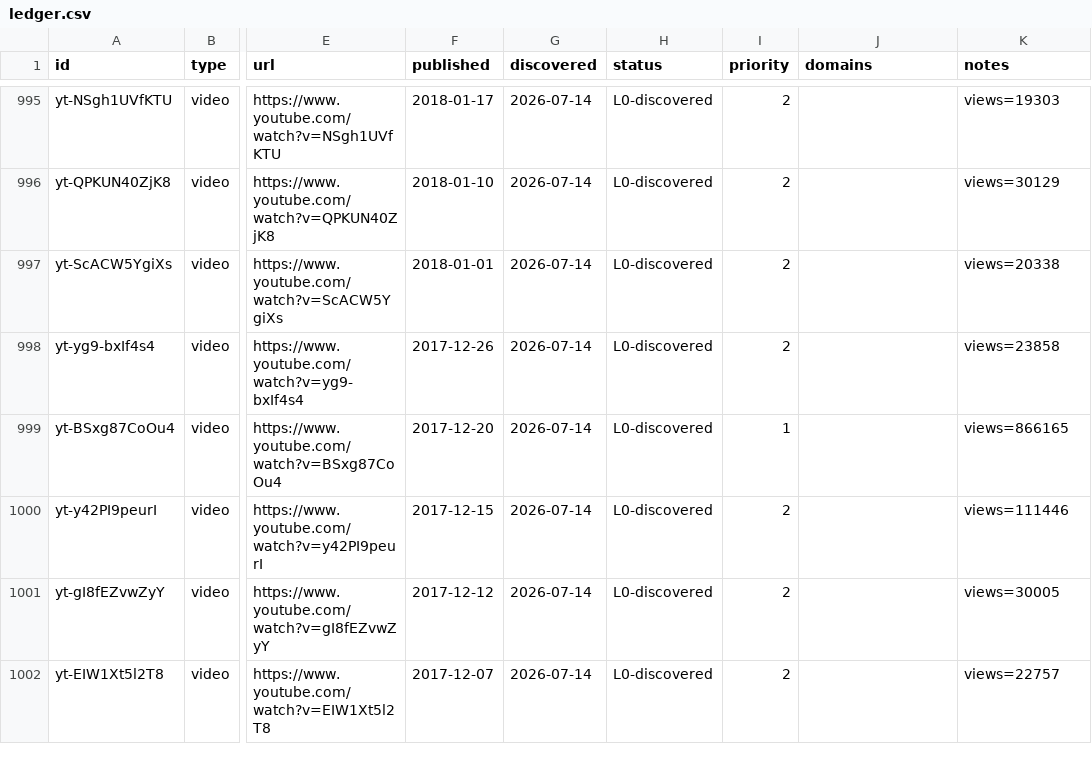
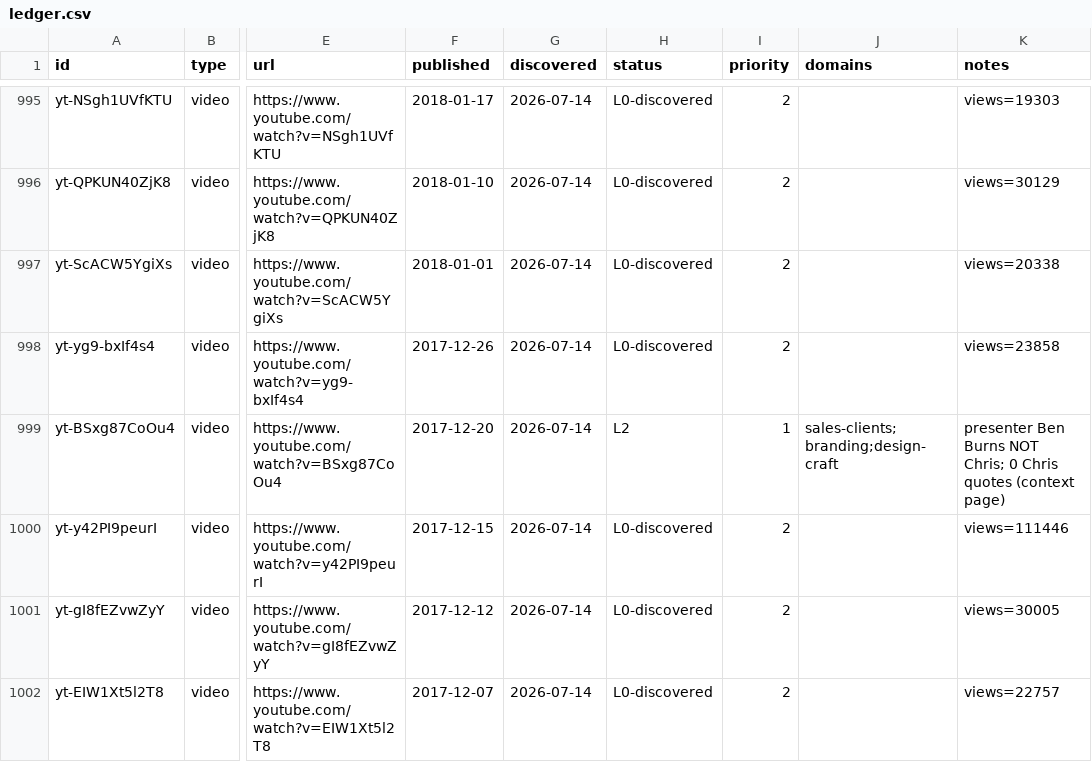
Before and after one commit to claes-work/chris-do-clone, a CSV file: pipeline/ledger.csv, drawn as a sheet; only a part is shown, gaps mark what is left out; the diff covers the shown part only; the diff names each change by its address in the sheet, - before the commit and + after, or states it on an @@ line.

```diff
--- a/pipeline/ledger.csv
+++ b/pipeline/ledger.csv
-H999 (status): L0-discovered
+H999 (status): L2
-J999 (domains): (empty)
+J999 (domains): sales-clients;branding;design-craft
-K999 (notes): views=866165
+K999 (notes): presenter Ben Burns NOT Chris; 0 Chris quotes (context page)
```
Also changed, not shown: 21 edited cells elsewhere in this file, 11 other files.
